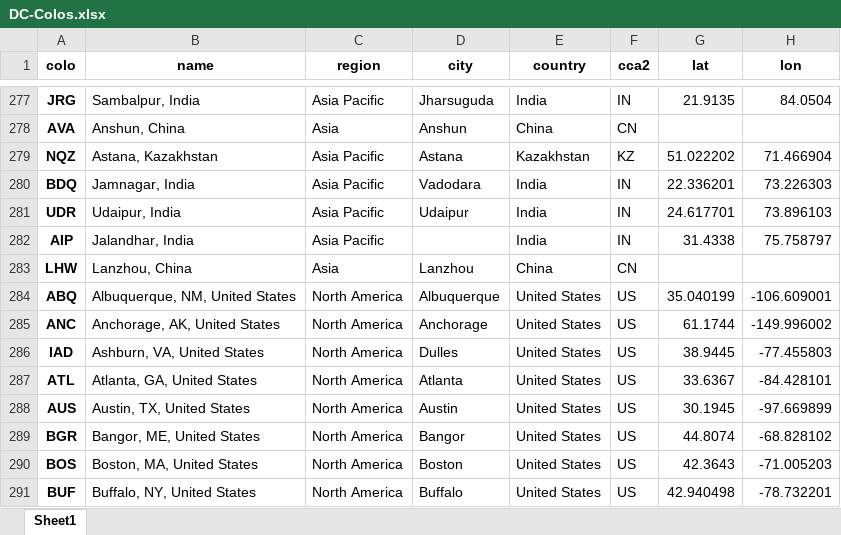
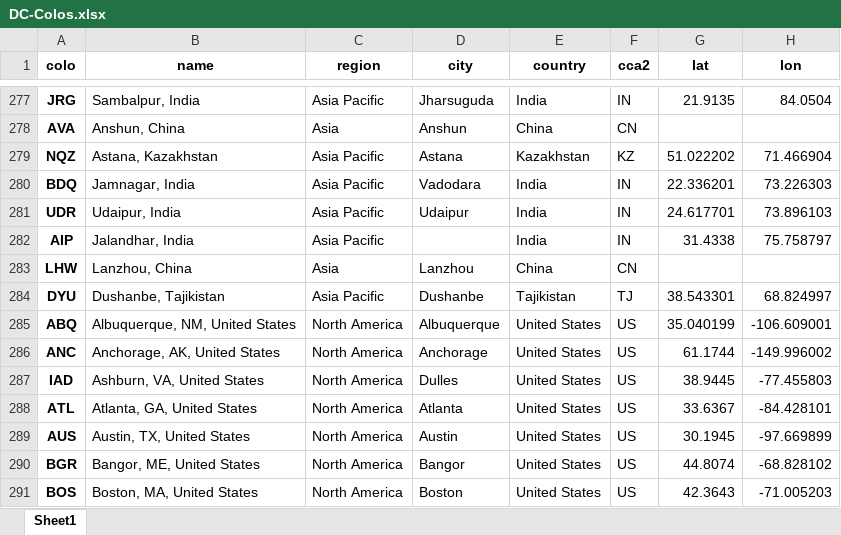
Before and after one commit to Netrvin/cloudflare-colo-list, an Excel workbook: DC-Colos.xlsx, sheet Sheet1, drawn as a sheet; only a part is shown, gaps mark what is left out; the shorter side is filled out with more unchanged rows; values as stored, in another font and other column widths than the file's, no borders; the diff names each change by its address in the sheet, - before the commit and + after, or states it on an @@ line.

```diff
--- a/DC-Colos.xlsx (sheet Sheet1)
+++ b/DC-Colos.xlsx (sheet Sheet1)
+row 284: DYU | Dushanbe, Tajikistan | Asia Pacific | Dushanbe | Tajikistan | TJ | 38.543301 | 68.824997
```
Also changed, not shown: 3 other files.
